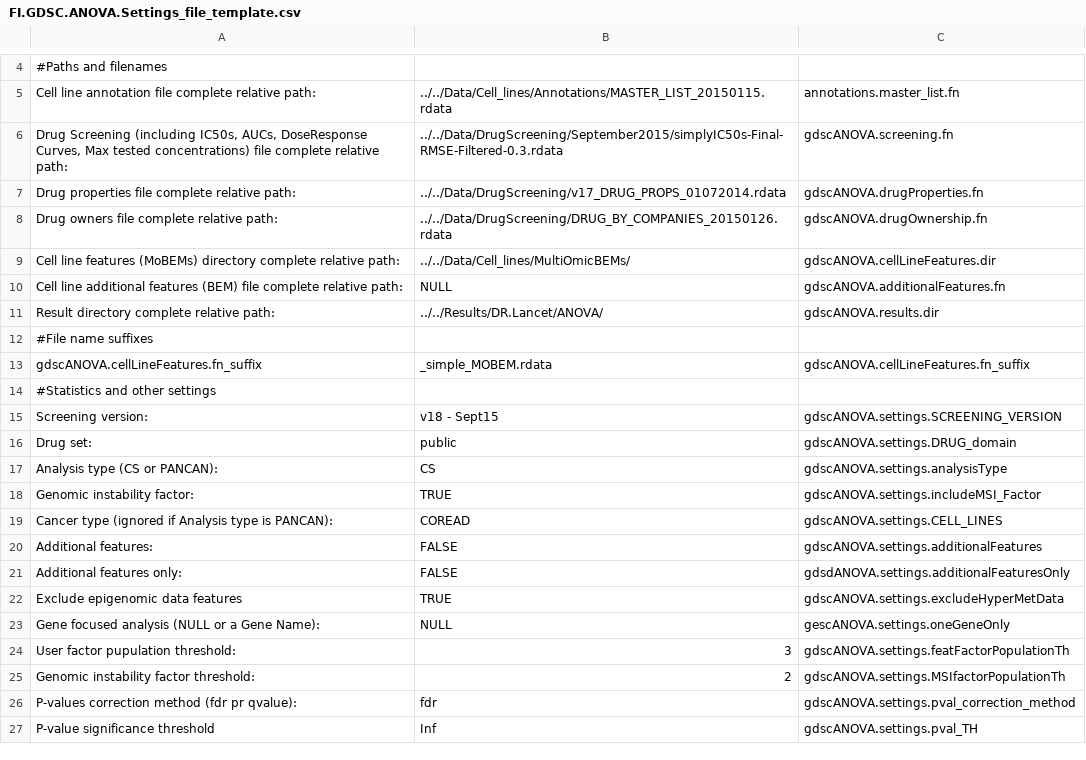
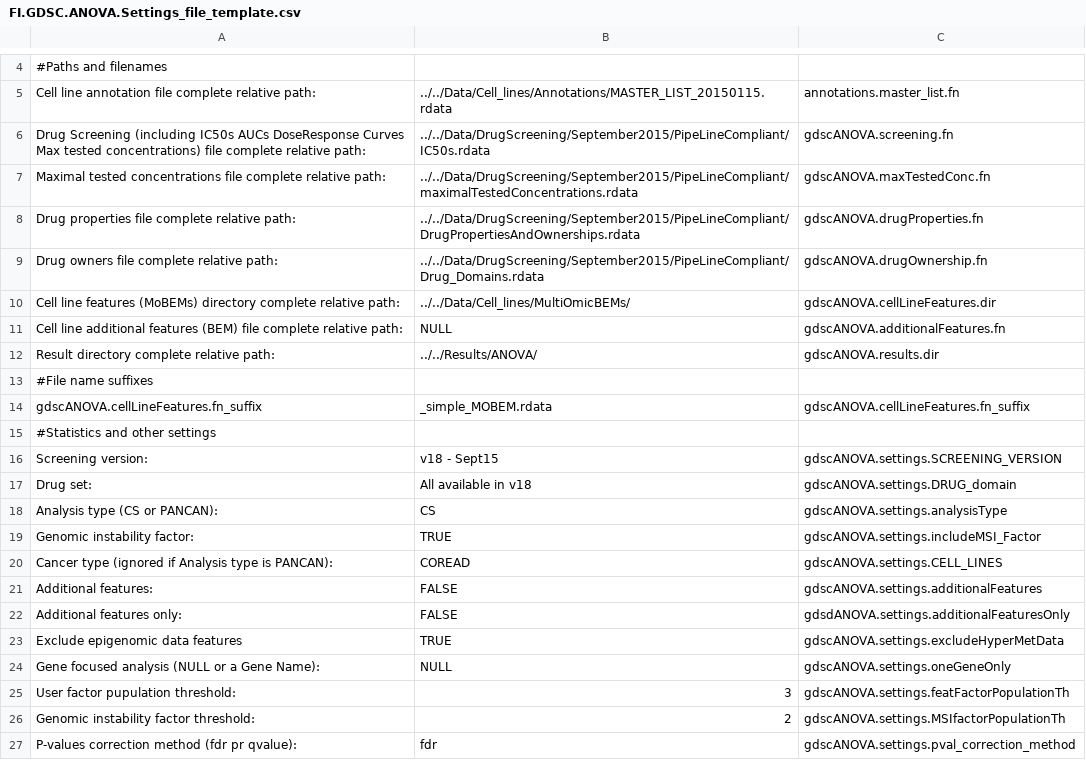
Before and after one commit to francescojm/FI.GDSC.ANOVA, a CSV file: HTML_templates_and_elements/FI.GDSC.ANOVA.Settings_file_template.csv, drawn as a sheet; only a part is shown, gaps mark what is left out; the shorter side is filled out with more unchanged rows; addresses are those after the commit; the diff names each change by its address in the sheet, - before the commit and + after, or states it on an @@ line.

```diff
--- a/HTML_templates_and_elements/FI.GDSC.ANOVA.Settings_file_template.csv
+++ b/HTML_templates_and_elements/FI.GDSC.ANOVA.Settings_file_template.csv
-A6: …Screening (including IC50s, AUCs, DoseResponse Curves, Max tested…
+A6: …Screening (including IC50s AUCs DoseResponse Curves Max tested…
-B6: ../../Data/DrugScreening/September2015/simplyIC50s-Final-RMSE-Filtered-0.3.rdata
+B6: ../../Data/DrugScreening/September2015/PipeLineCompliant/IC50s.rdata
+row 7: Maximal tested concentrations file complete relative path: | ../../Data/DrugScreening/September2015/PipeLineCompliant/maximalTestedConcentrations.rdata | gdscANOVA.maxTestedConc.fn
-B8: ../../Data/DrugScreening/v17_DRUG_PROPS_01072014.rdata
+B8: ../../Data/DrugScreening/September2015/PipeLineCompliant/DrugPropertiesAndOwnerships.rdata
-B9: ../../Data/DrugScreening/DRUG_BY_COMPANIES_20150126.rdata
+B9: ../../Data/DrugScreening/September2015/PipeLineCompliant/Drug_Domains.rdata
-B12: ../../Results/DR.Lancet/ANOVA/
+B12: ../../Results/ANOVA/
-B17: public
+B17: All available in v18
-C24: gescANOVA.settings.oneGeneOnly
+C24: gdscANOVA.settings.oneGeneOnly
```
Also changed, not shown: 4 other files.
